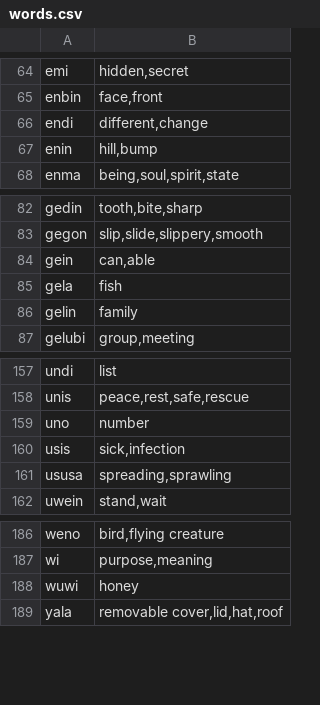
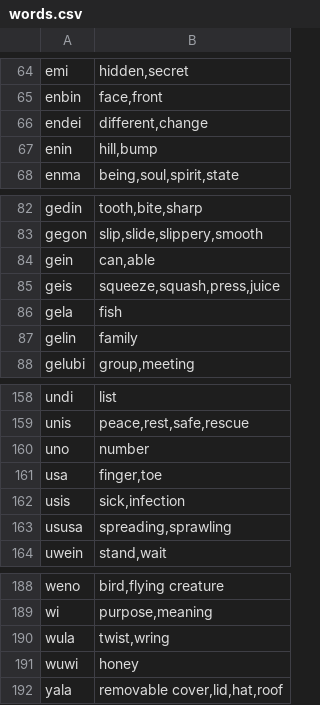
Before and after one commit to storyfeet/dugi_bialan, a CSV file: docs/words.csv, drawn as a sheet; only a part is shown, gaps mark what is left out.

```diff
--- a/docs/words.csv
+++ b/docs/words.csv
@@ -65,3 +65,3 @@ emi,"hidden,secret"
 enbin,"face,front"
-endi,"different,change"
+endei,"different,change"
 enin,"hill,bump"
@@ -84,2 +84,3 @@ gegon,"slip,slide,slippery,smooth"
 gein,"can,able"
+geis,"squeeze,squash,press,juice"
 gela,"fish"
@@ -159,2 +160,3 @@ unis,"peace,rest,safe,rescue"
 uno,"number"
+usa,"finger,toe"
 usis,"sick,infection"
@@ -187,2 +189,3 @@ weno,"bird,flying creature"
 wi,"purpose,meaning"
+wula,"twist,wring"
 wuwi,"honey"
```
Also changed, not shown: docs/util/word_list.csv, 22 other files.
